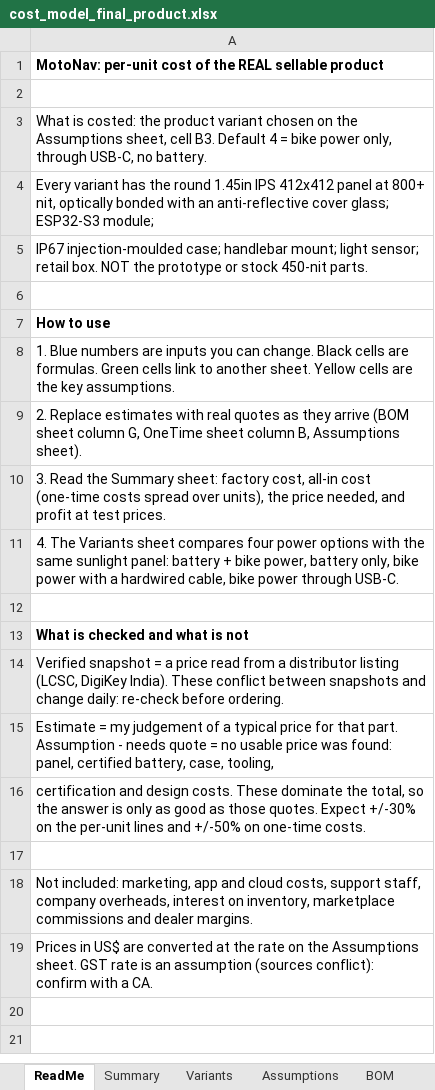
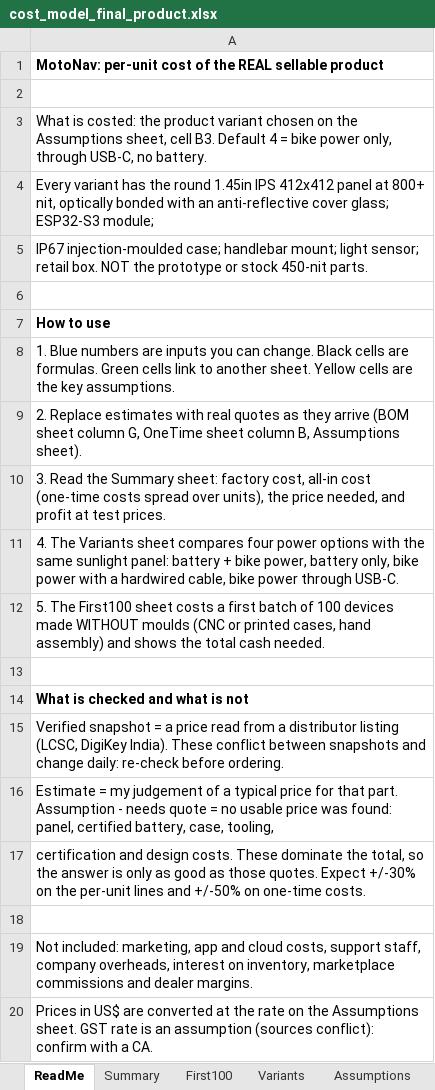
Before and after one commit to sreekanthmp/motonav, an Excel workbook: hardware/cost_model_final_product.xlsx, sheet ReadMe, drawn as a sheet; values as stored, in another font and other column widths than the file's, no borders; the diff names each change by its address in the sheet, - before the commit and + after, or states it on an @@ line.

```diff
--- a/hardware/cost_model_final_product.xlsx (sheet ReadMe)
+++ b/hardware/cost_model_final_product.xlsx (sheet ReadMe)
+sheet tab: First100
+row 12: 5. The First100 sheet costs a first batch of 100 devices made WITHOUT moulds (CNC or printed cases, hand assembly) and shows the total cash needed.
```
